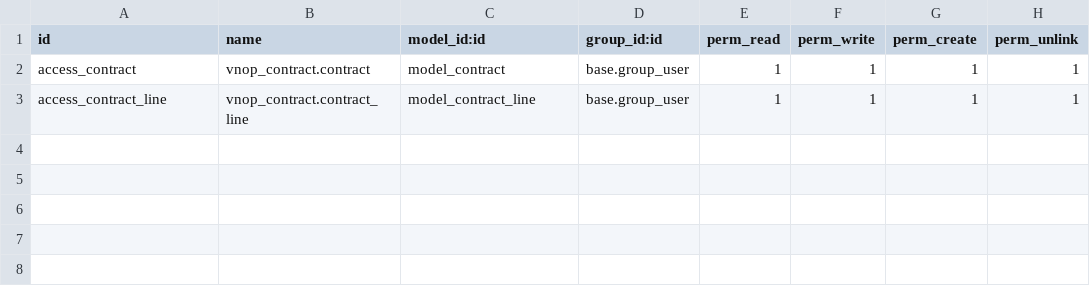
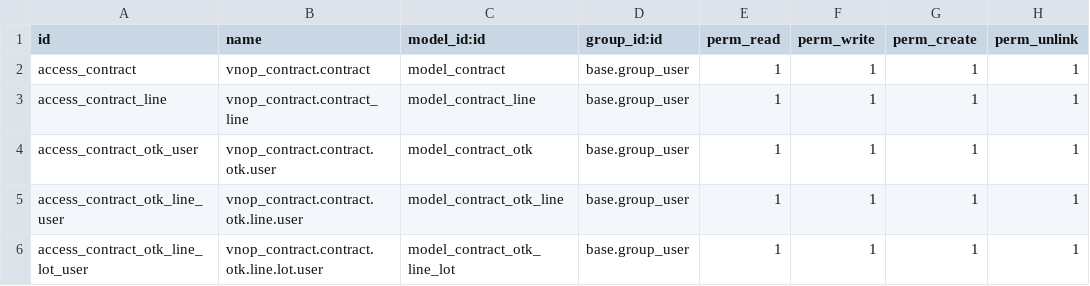
Before and after one commit to huydh1900/vnoptic, a CSV file: vnop_contract/security/ir.model.access.csv, drawn as a sheet; the diff names each change by its address in the sheet, - before the commit and + after, or states it on an @@ line.

Commit message:
[vnop_contract] replace legacy OTK with multi-session OTK flow

```diff
--- a/vnop_contract/security/ir.model.access.csv
+++ b/vnop_contract/security/ir.model.access.csv
+row 4: access_contract_otk_user | vnop_contract.contract.otk.user | model_contract_otk | base.group_user | 1 | 1 | 1 | 1
+row 5: access_contract_otk_line_user | vnop_contract.contract.otk.line.user | model_contract_otk_line | base.group_user | 1 | 1 | 1 | 1
+row 6: access_contract_otk_line_lot_user | vnop_contract.contract.otk.line.lot.user | model_contract_otk_line_lot | base.group_user | 1 | 1 | 1 | 1
```
Also changed, not shown: 12 other files.
